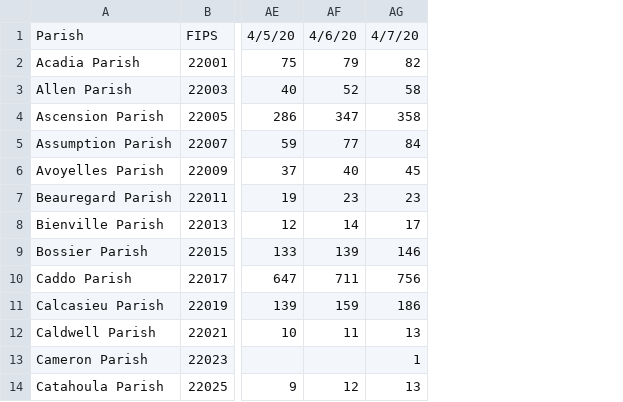
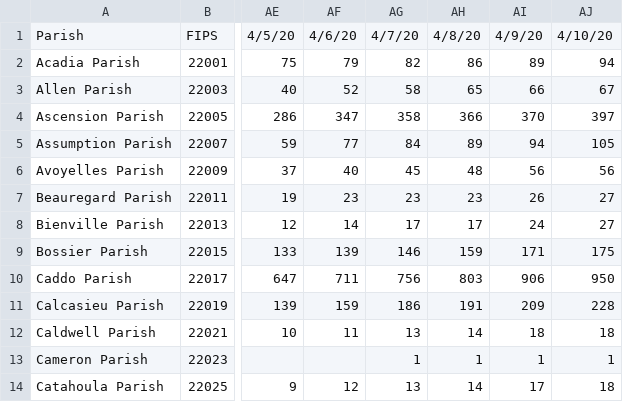
Before and after one commit to jandrewcapps/DailyAdvertiserCOVID-19, a CSV file: Daily Louisiana Cases by Parish.csv, drawn as a sheet; only a part is shown, gaps mark what is left out; the diff names each change by its address in the sheet, - before the commit and + after, or states it on an @@ line.

Commit message:
Update Daily Louisiana Cases by Parish.csv
Updated to include figures through Friday, April 10, 2020.

```diff
--- a/Daily Louisiana Cases by Parish.csv
+++ b/Daily Louisiana Cases by Parish.csv
+column AH, rows 1-14: 4/8/20 | 86 | 65 | 366 | 89 | 48 | 23 | 17 | 159 | 803 | 191 | 14 | 1 | 14
+column AI, rows 1-14: 4/9/20 | 89 | 66 | 370 | 94 | 56 | 26 | 24 | 171 | 906 | 209 | 18 | 1 | 17
+column AJ, rows 1-14: 4/10/20 | 94 | 67 | 397 | 105 | 56 | 27 | 27 | 175 | 950 | 228 | 18 | 1 | 18
```
